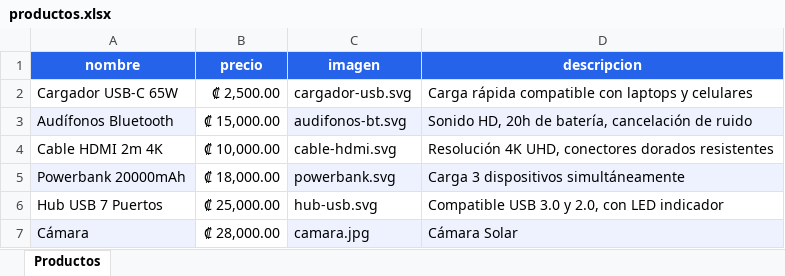
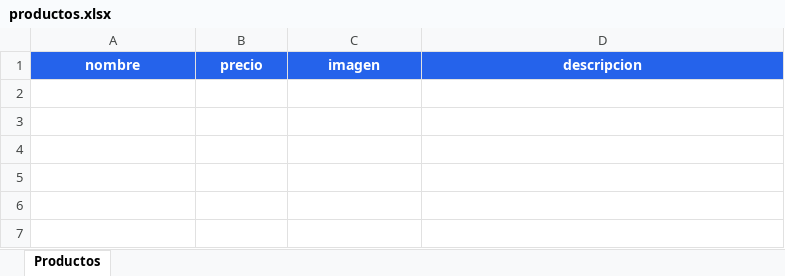
Before and after one commit to deilys31/multiservicios, an Excel workbook: productos.xlsx, sheet Productos, drawn as a sheet; values as stored, in another font and other column widths than the file's, no borders; the diff names each change by its address in the sheet, - before the commit and + after, or states it on an @@ line.

```diff
--- a/productos.xlsx (sheet Productos)
+++ b/productos.xlsx (sheet Productos)
-row 2: Cargador USB-C 65W | ₡ 2,500.00 | cargador-usb.svg | Carga rápida compatible con laptops y celulares
-row 3: Audífonos Bluetooth | ₡ 15,000.00 | audifonos-bt.svg | Sonido HD, 20h de batería, cancelación de ruido
-row 4: Cable HDMI 2m 4K | ₡ 10,000.00 | cable-hdmi.svg | Resolución 4K UHD, conectores dorados resistentes
-row 5: Powerbank 20000mAh | ₡ 18,000.00 | powerbank.svg | Carga 3 dispositivos simultáneamente
-row 6: Hub USB 7 Puertos | ₡ 25,000.00 | hub-usb.svg | Compatible USB 3.0 y 2.0, con LED indicador
-row 7: Cámara | ₡ 28,000.00 | camara.jpg | Cámara Solar
```
Also changed, not shown: 10 other files.
